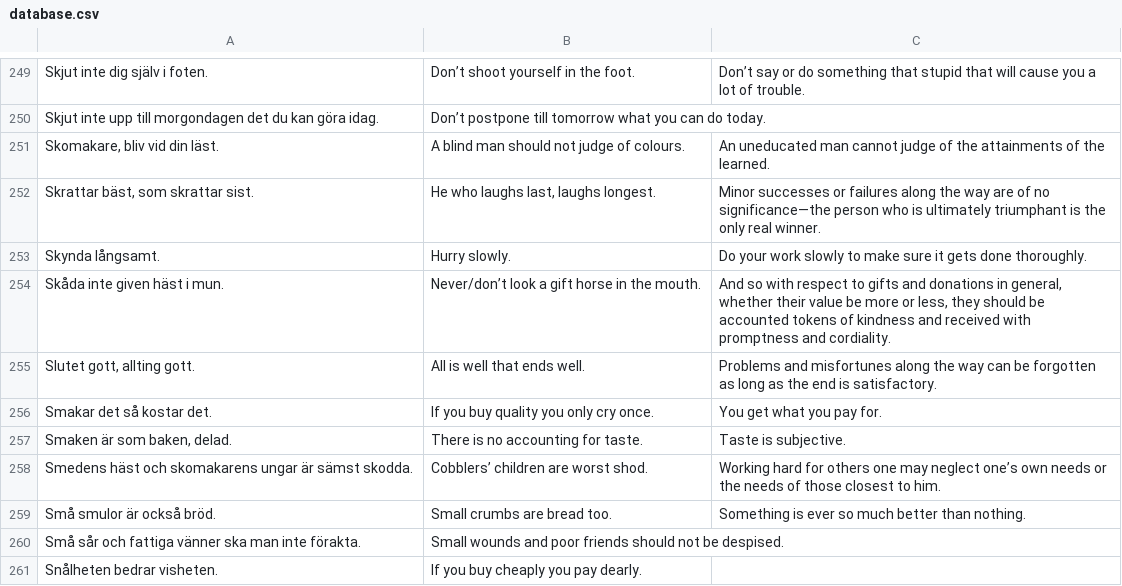
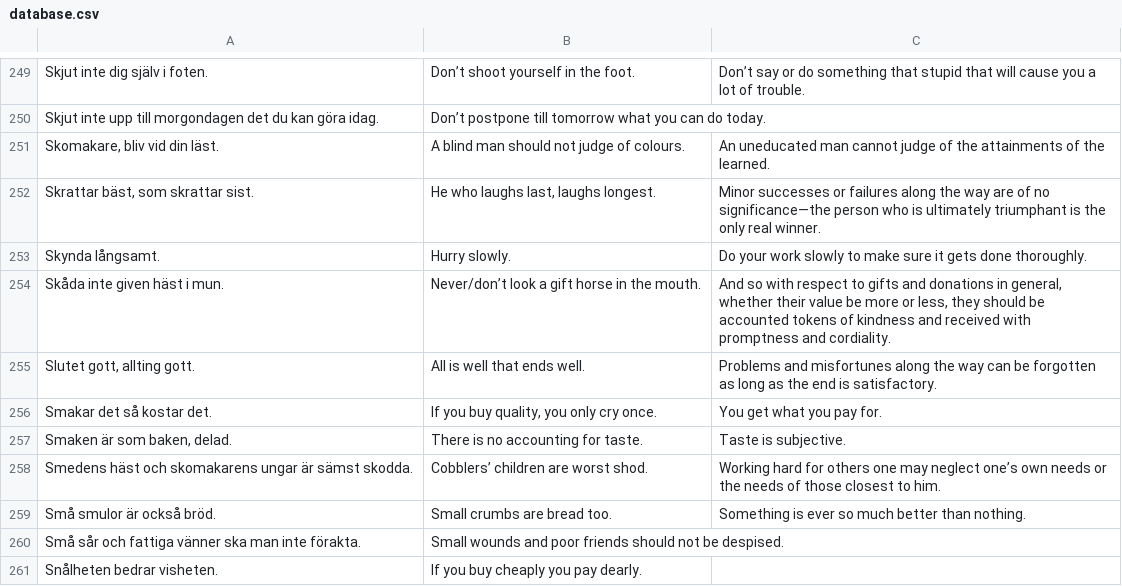
Before and after one commit to svenskan/database, a CSV file: proverbs/database.csv, drawn as a sheet; only a part is shown, gaps mark what is left out.

Commit message:
Update the database

```diff
--- a/proverbs/database.csv
+++ b/proverbs/database.csv
@@ -255,3 +255,3 @@ Skåda inte given häst i mun.,Never/don’t look a gift horse in the mouth.,"An
 "Slutet gott, allting gott.",All is well that ends well.,Problems and misfortunes along the way can be forgotten as long as the end is satisfactory.
-Smakar det så kostar det.,If you buy quality you only cry once.,You get what you pay for.
+Smakar det så kostar det.,"If you buy quality, you only cry once.",You get what you pay for.
 "Smaken är som baken, delad.",There is no accounting for taste.,Taste is subjective.
```
Also changed, not shown: 1 other file.
